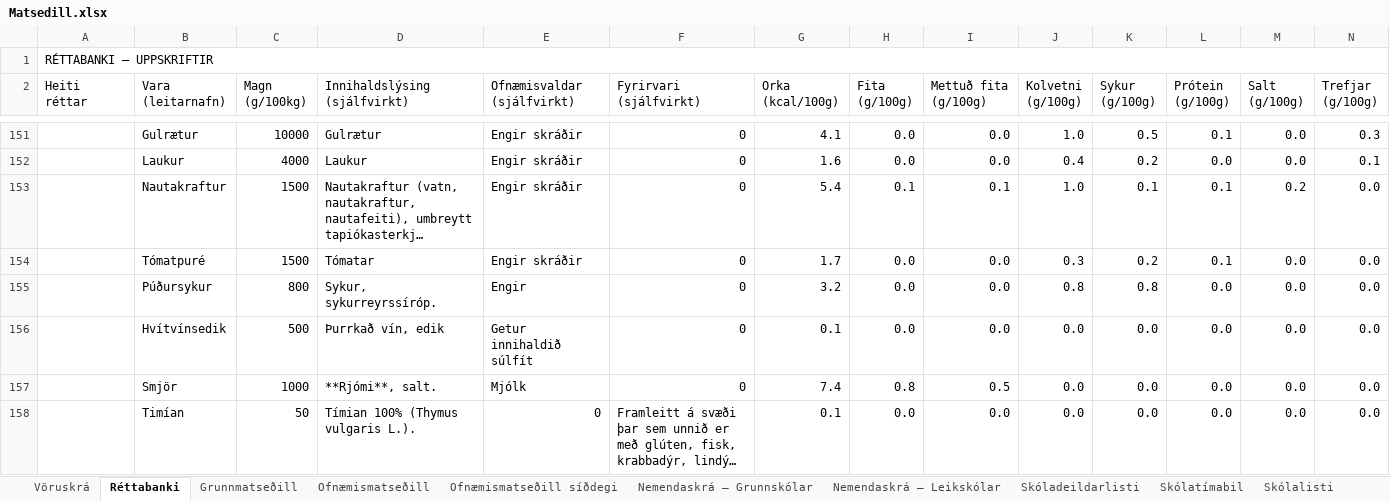
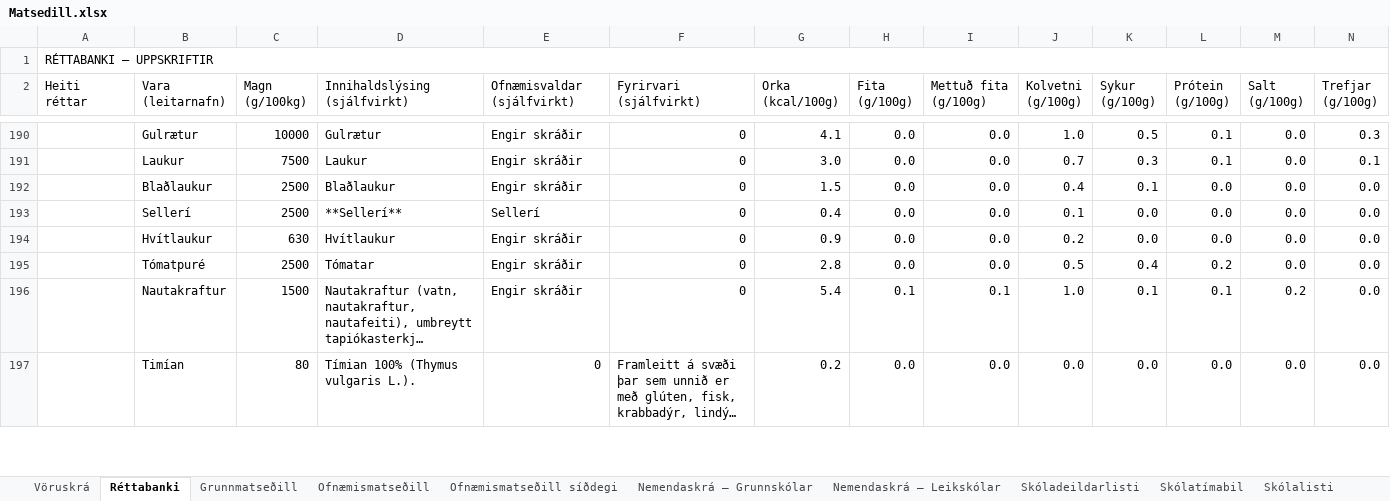
Before and after one commit to JohnBond87/matarstund, an Excel workbook: Matsedill.xlsx, sheet Réttabanki, drawn as a sheet; only a part is shown, gaps mark what is left out; long unchanged cells end in …; values as stored, in another font and other column widths than the file's, no cell formats; conditional formats not drawn; removed rows and columns are numbered as before the commit, all else as after; rows hold the shown columns only; the diff covers the shown part only; the diff names each change by its address in the sheet, - before the commit and + after, or states it on an @@ line.

Commit message:
Uppfærsla matseðils

```diff
--- a/Matsedill.xlsx (sheet Réttabanki)
+++ b/Matsedill.xlsx (sheet Réttabanki)
-C191 (Magn (g/100kg)): 4000
+C191 (Magn (g/100kg)): 7500
-G191 (Orka (kcal/100g)): 1.6
+G191 (Orka (kcal/100g)): 3.0
-J191 (Kolvetni (g/100g)): 0.4
+J191 (Kolvetni (g/100g)): 0.7
-K191 (Sykur (g/100g)): 0.2
+K191 (Sykur (g/100g)): 0.3
-L191 (Prótein (g/100g)): 0.0
+L191 (Prótein (g/100g)): 0.1
+row 192:  | Blaðlaukur | 2500 | Blaðlaukur | Engir skráðir | 0 | 1.5 | 0.0 | 0.0 | 0.4 | 0.1 | 0.0 | 0.0 | 0.0
+row 193:  | Sellerí | 2500 | **Sellerí** | Sellerí | 0 | 0.4 | 0.0 | 0.0 | 0.1 | 0.0 | 0.0 | 0.0 | 0.0
+row 194:  | Hvítlaukur | 630 | Hvítlaukur | Engir skráðir | 0 | 0.9 | 0.0 | 0.0 | 0.2 | 0.0 | 0.0 | 0.0 | 0.0
+row 195:  | Tómatpuré | 2500 | Tómatar | Engir skráðir | 0 | 2.8 | 0.0 | 0.0 | 0.5 | 0.4 | 0.2 | 0.0 | 0.0
-row 154:  | Tómatpuré | 1500 | Tómatar | Engir skráðir | 0 | 1.7 | 0.0 | 0.0 | 0.3 | 0.2 | 0.1 | 0.0 | 0.0
-row 155:  | Púðursykur | 800 | Sykur, sykurreyrssíróp. | Engir | 0 | 3.2 | 0.0 | 0.0 | 0.8 | 0.8 | 0.0 | 0.0 | 0.0
-row 156:  | Hvítvínsedik | 500 | Þurrkað vín, edik | Getur innihaldið súlfít | 0 | 0.1 | 0.0 | 0.0 | 0.0 | 0.0 | 0.0 | 0.0 | 0.0
-row 157:  | Smjör | 1000 | **Rjómi**, salt. | Mjólk | 0 | 7.4 | 0.8 | 0.5 | 0.0 | 0.0 | 0.0 | 0.0 | 0.0
-C197 (Magn (g/100kg)): 50
+C197 (Magn (g/100kg)): 80
-G197 (Orka (kcal/100g)): 0.1
+G197 (Orka (kcal/100g)): 0.2
```
Also changed, not shown: 55 added rows, 64 removed rows, 4 moved rows and 75 edited cells elsewhere in this sheet, sheet Grunnmatseðill, cell formats, formulas that keep their value.
